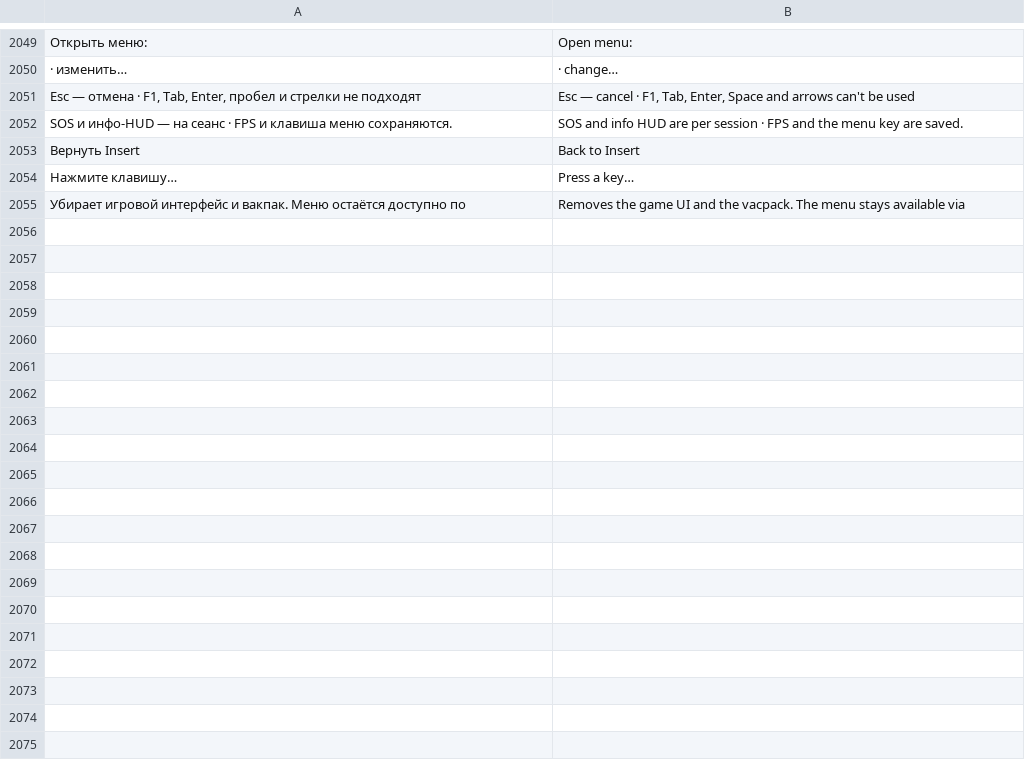
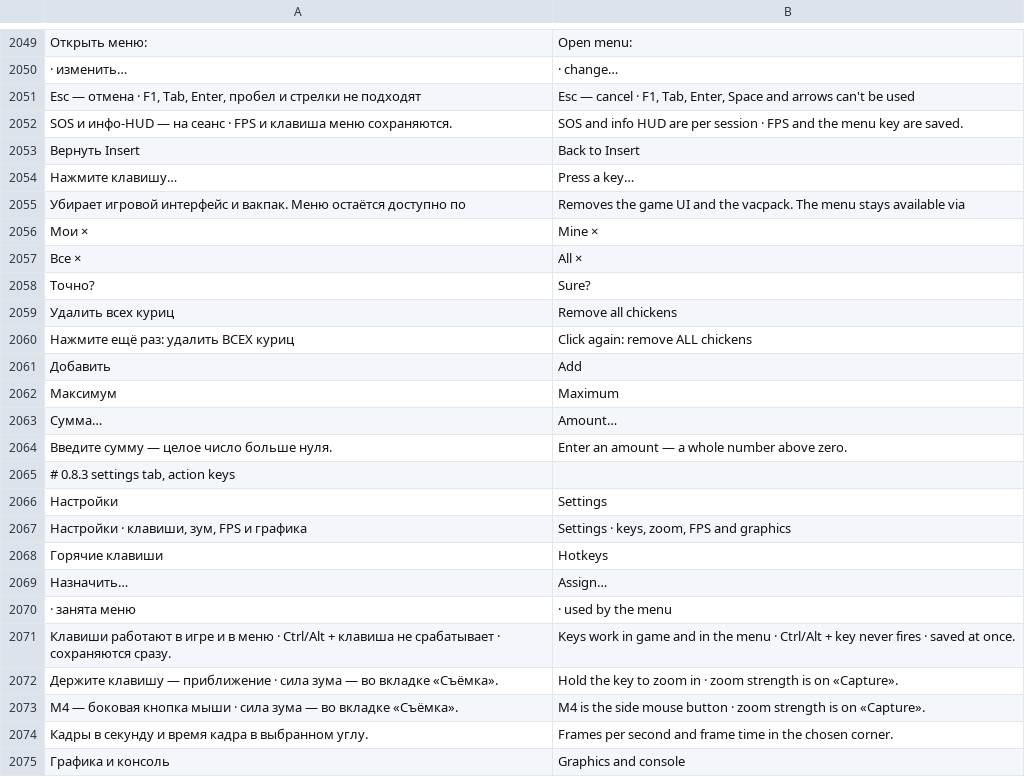
Before and after one commit to slitvin12/SR2-CreatorToolkit, a TSV file: src/creator/LocEnglish.tsv, drawn as a sheet; only a part is shown, gaps mark what is left out; the diff covers the shown part only; the diff names each change by its address in the sheet, - before the commit and + after, or states it on an @@ line.

Commit message:
Creator Toolkit 0.8.5: world tracker, Settings tab with action hotkeys, gadgets page, smoother UI
Rolls up 0.8.2-0.8.5: world tracking with pod rewards, direction and progress; Settings tab with menu key and six optional action hotkeys; gadgets list + detail card; currency row with typed amount; per-tile marker removal; safer island teleports and NoClip sea guard; Lycoreia 2.x co-op rules; native jump restored after NoClip/flight.

UI: menu open pop and content veil, dialog fade/pop, button face cross-fades, sliding switches, gliding tabs/segments, smooth progress bars, new pixel logo. Fix light seam on pill buttons (rounded slices overlap by one pixel). Perf: cached ellipsize (per text/width/style), cached gadget list, no per-frame allocations in the map overlay. 4990 offline checks pass.

```diff
--- a/src/creator/LocEnglish.tsv
+++ b/src/creator/LocEnglish.tsv
+row 2056: Мои × | Mine ×
+row 2057: Все × | All ×
+row 2058: Точно? | Sure?
+row 2059: Удалить всех куриц | Remove all chickens
+row 2060: Нажмите ещё раз: удалить ВСЕХ куриц | Click again: remove ALL chickens
+row 2061: Добавить | Add
+row 2062: Максимум | Maximum
+row 2063: Сумма… | Amount…
+row 2064: Введите сумму — целое число больше нуля. | Enter an amount — a whole number above zero.
+row 2065: # 0.8.3 settings tab, action keys
+row 2066: Настройки | Settings
+row 2067: Настройки · клавиши, зум, FPS и графика | Settings · keys, zoom, FPS and graphics
+row 2068: Горячие клавиши | Hotkeys
+row 2069: Назначить… | Assign…
+row 2070: · занята меню | · used by the menu
+row 2071: Клавиши работают в игре и в меню · Ctrl/Alt + клавиша не срабатывает · сохраняются сразу. | Keys work in game and in the menu · Ctrl/Alt + key never fires · saved at once.
+row 2072: Держите клавишу — приближение · сила зума — во вкладке «Съёмка». | Hold the key to zoom in · zoom strength is on «Capture».
+row 2073: M4 — боковая кнопка мыши · сила зума — во вкладке «Съёмка». | M4 is the side mouse button · zoom strength is on «Capture».
+row 2074: Кадры в секунду и время кадра в выбранном углу. | Frames per second and frame time in the chosen corner.
+row 2075: Графика и консоль | Graphics and console
```
Also changed, not shown: 39 added rows elsewhere in this file, 40 other files.
